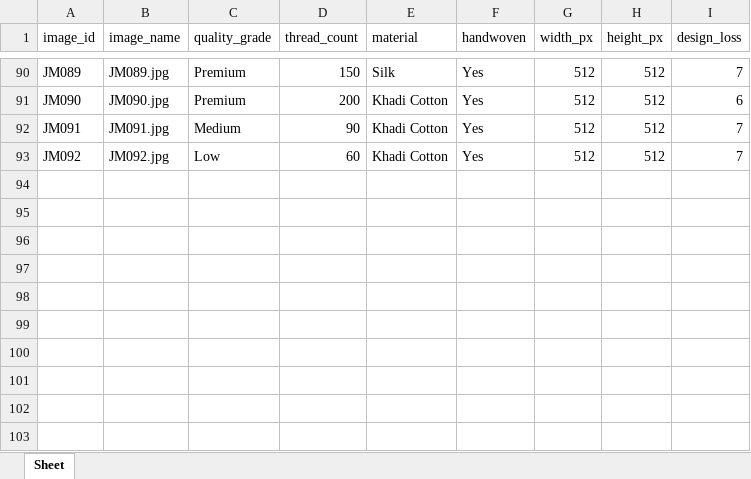
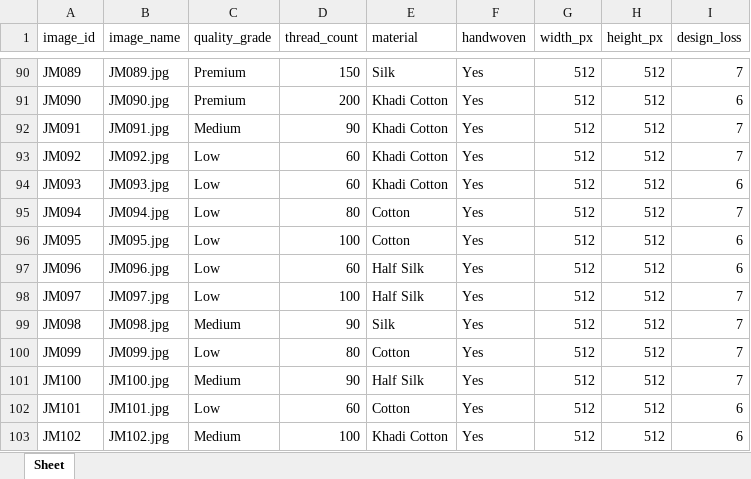
Before and after one commit to Al-Amin14/Jamdani_Ai-Multimodal-Model-, an Excel workbook: Jamdani_Samples.xlsx, sheet Sheet, drawn as a sheet; only a part is shown, gaps mark what is left out; values as stored, in another font and other column widths than the file's, no borders; charts and pictures not drawn; the diff names each change by its address in the sheet, - before the commit and + after, or states it on an @@ line.

Commit message:
Image folder updated also  Mobile net model with optuna and cross validation completed

```diff
--- a/Jamdani_Samples.xlsx (sheet Sheet)
+++ b/Jamdani_Samples.xlsx (sheet Sheet)
+row 94: JM093 | JM093.jpg | Low | 60 | Khadi Cotton | Yes | 512 | 512 | 6
+row 95: JM094 | JM094.jpg | Low | 80 | Cotton | Yes | 512 | 512 | 7
+row 96: JM095 | JM095.jpg | Low | 100 | Cotton | Yes | 512 | 512 | 6
+row 97: JM096 | JM096.jpg | Low | 60 | Half Silk | Yes | 512 | 512 | 6
+row 98: JM097 | JM097.jpg | Low | 100 | Half Silk | Yes | 512 | 512 | 7
+row 99: JM098 | JM098.jpg | Medium | 90 | Silk | Yes | 512 | 512 | 7
+row 100: JM099 | JM099.jpg | Low | 80 | Cotton | Yes | 512 | 512 | 7
+row 101: JM100 | JM100.jpg | Medium | 90 | Half Silk | Yes | 512 | 512 | 7
+row 102: JM101 | JM101.jpg | Low | 60 | Cotton | Yes | 512 | 512 | 6
+row 103: JM102 | JM102.jpg | Medium | 100 | Khadi Cotton | Yes | 512 | 512 | 6
```
Also changed, not shown: charts or pictures, 13 other files.
